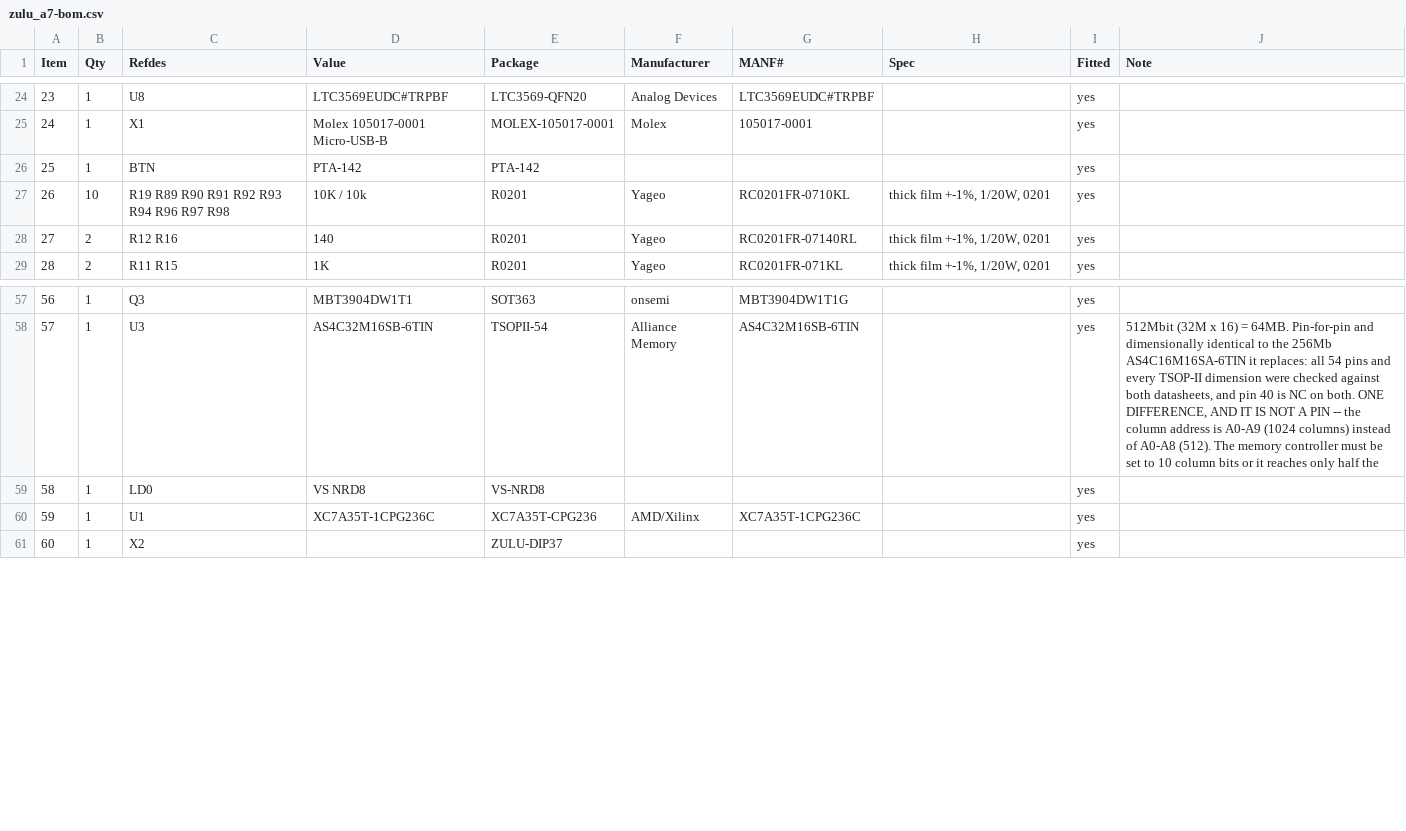
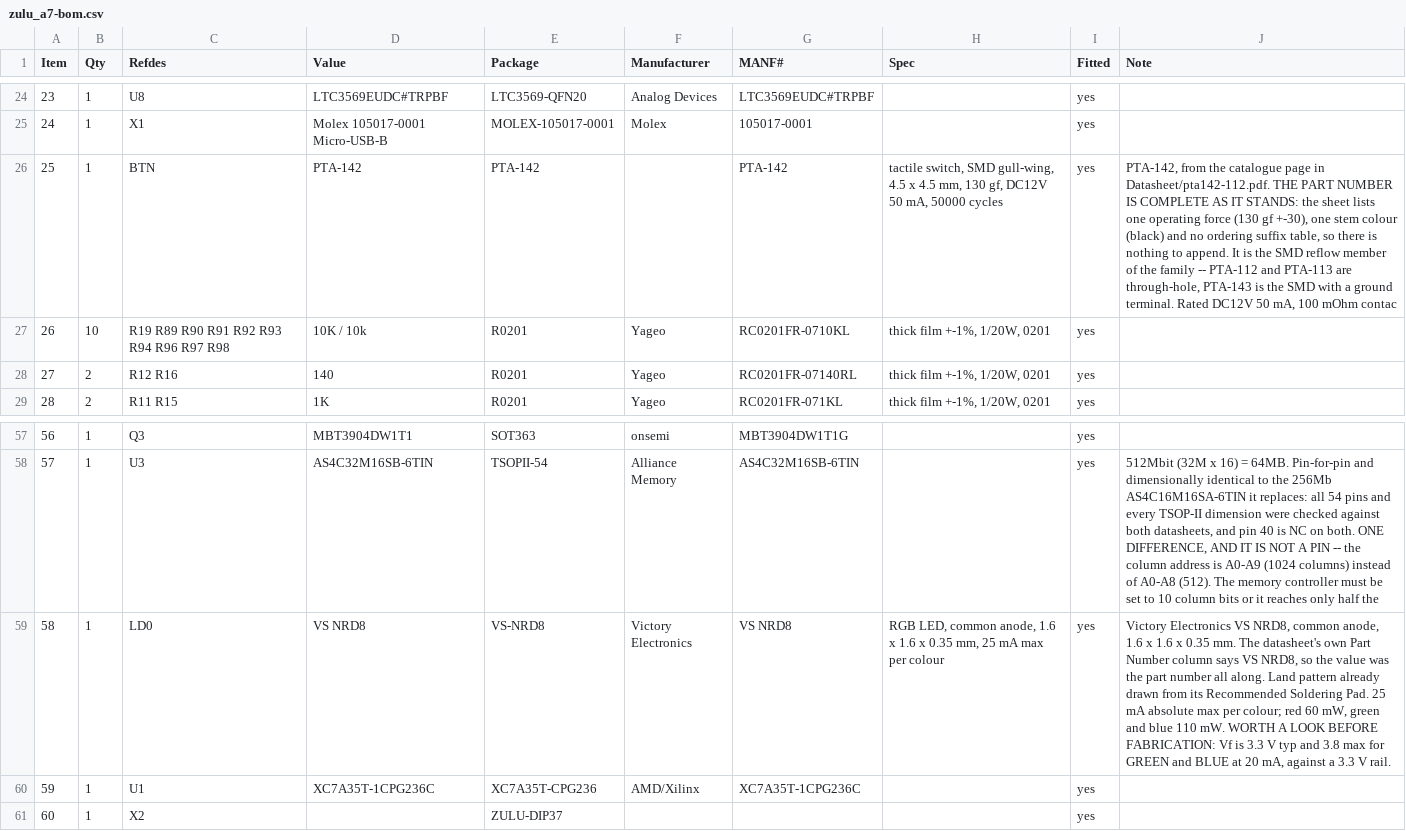
Before and after one commit to tambechristian/Zulu_A7, a CSV file: docs/zulu_a7-bom.csv, drawn as a sheet; only a part is shown, gaps mark what is left out.

```diff
--- a/docs/zulu_a7-bom.csv
+++ b/docs/zulu_a7-bom.csv
@@ -25,3 +25,3 @@ Item,Qty,Refdes,Value,Package,Manufacturer,MANF#,Spec,Fitted,Note
 24,1,X1,Molex 105017-0001 Micro-USB-B,MOLEX-105017-0001,Molex,105017-0001,,yes,
-25,1,BTN,PTA-142,PTA-142,,,,yes,
+25,1,BTN,PTA-142,PTA-142,,PTA-142,"tactile switch, SMD gull-wing, 4.5 x 4.5 mm, 130 gf, DC12V 50 mA, 50000 cycles",yes,"PTA-142, from the catalogue page in Datasheet/pta142-112.pdf. THE PART NUMBER IS COMPLETE AS IT STANDS: the sheet lists one operating force (130 gf +-30), one stem colour (black) and no ordering suffix table, so there is nothing to append. It is the SMD reflow member of the family -- PTA-112 and PTA-113 are through-hole, PTA-143 is the SMD with a ground terminal. Rated DC12V 50 mA, 100 mOhm contac"
 26,10,R19 R89 R90 R91 R92 R93 R94 R96 R97 R98,10K / 10k,R0201,Yageo,RC0201FR-0710KL,"thick film +-1%, 1/20W, 0201",yes,
@@ -58,3 +58,3 @@ Item,Qty,Refdes,Value,Package,Manufacturer,MANF#,Spec,Fitted,Note
 57,1,U3,AS4C32M16SB-6TIN,TSOPII-54,Alliance Memory,AS4C32M16SB-6TIN,,yes,"512Mbit (32M x 16) = 64MB. Pin-for-pin and dimensionally identical to the 256Mb AS4C16M16SA-6TIN it replaces: all 54 pins and every TSOP-II dimension were checked against both datasheets, and pin 40 is NC on both. ONE DIFFERENCE, AND IT IS NOT A PIN -- the column address is A0-A9 (1024 columns) instead of A0-A8 (512). The memory controller must be set to 10 column bits or it reaches only half the "
-58,1,LD0,VS NRD8,VS-NRD8,,,,yes,
+58,1,LD0,VS NRD8,VS-NRD8,Victory Electronics,VS NRD8,"RGB LED, common anode, 1.6 x 1.6 x 0.35 mm, 25 mA max per colour",yes,"Victory Electronics VS NRD8, common anode, 1.6 x 1.6 x 0.35 mm. The datasheet's own Part Number column says VS NRD8, so the value was the part number all along. Land pattern already drawn from its Recommended Soldering Pad. 25 mA absolute max per colour; red 60 mW, green and blue 110 mW. WORTH A LOOK BEFORE FABRICATION: Vf is 3.3 V typ and 3.8 max for GREEN and BLUE at 20 mA, against a 3.3 V rail."
 59,1,U1,XC7A35T-1CPG236C,XC7A35T-CPG236,AMD/Xilinx,XC7A35T-1CPG236C,,yes,
```
Also changed, not shown: 1 other file.
